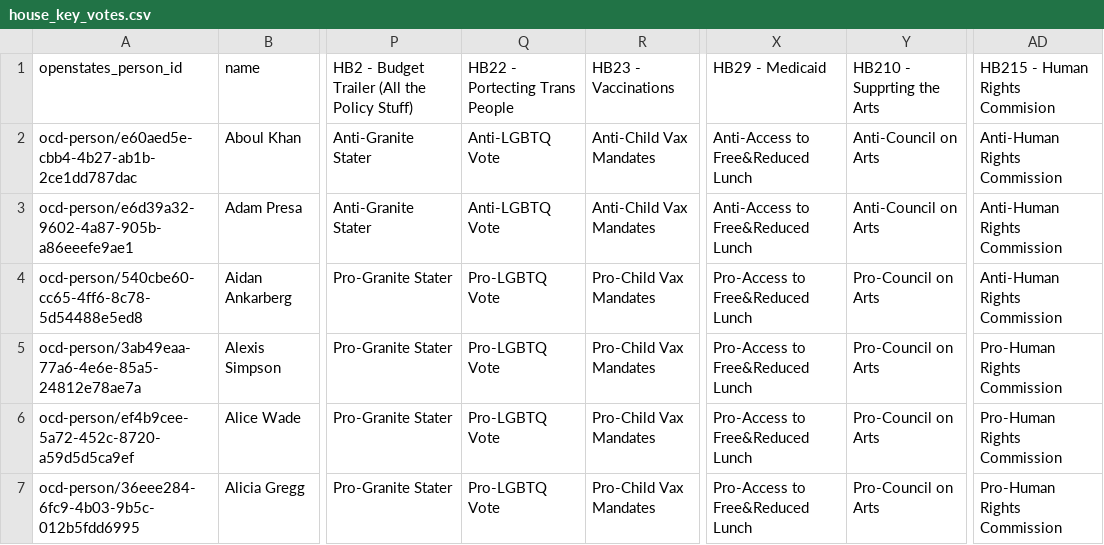
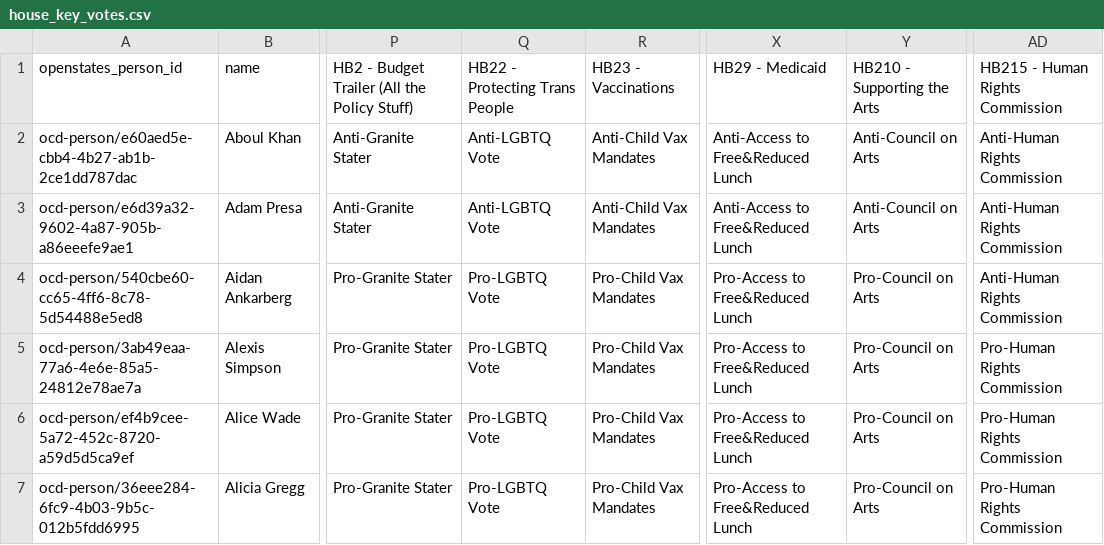
Before and after one commit to Echidne41/repapp, a CSV file: backend/data/house_key_votes.csv, drawn as a sheet; only a part is shown, gaps mark what is left out; the diff names each change by its address in the sheet, - before the commit and + after, or states it on an @@ line.

Commit message:
Update house_key_votes.csv

```diff
--- a/backend/data/house_key_votes.csv
+++ b/backend/data/house_key_votes.csv
-Q1: HB22 - Portecting Trans People
+Q1: HB22 - Protecting Trans People
-Y1: HB210 - Supprting the Arts
+Y1: HB210 - Supporting the Arts
-AD1: HB215 - Human Rights Commision
+AD1: HB215 - Human Rights Commission
```
